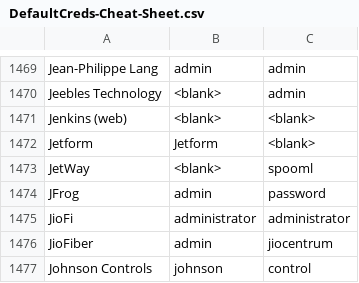
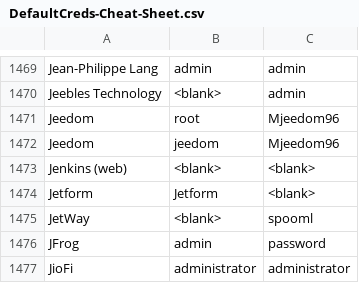
Before and after one commit to ihebski/DefaultCreds-cheat-sheet, a CSV file: DefaultCreds-Cheat-Sheet.csv, drawn as a sheet; only a part is shown, gaps mark what is left out; the shorter side is filled out with more unchanged rows.

Commit message:
Update DefaultCreds-Cheat-Sheet.csv
Doc: https://doc.jeedom.com/en_US/howto/reset.password

```diff
--- a/DefaultCreds-Cheat-Sheet.csv
+++ b/DefaultCreds-Cheat-Sheet.csv
@@ -1470,2 +1470,4 @@ Jean-Philippe Lang,admin,admin
 Jeebles Technology,<blank>,admin
+Jeedom,root,Mjeedom96
+Jeedom,jeedom,Mjeedom96
 Jenkins (web),<blank>,<blank>
```
